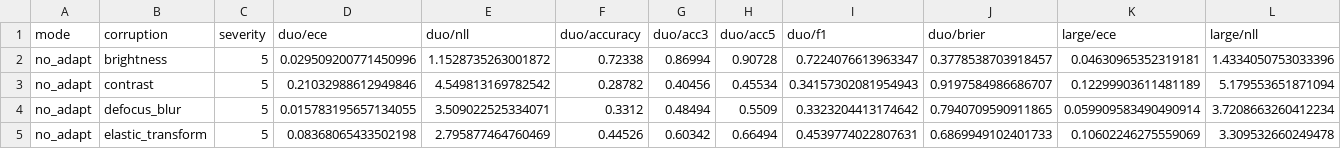
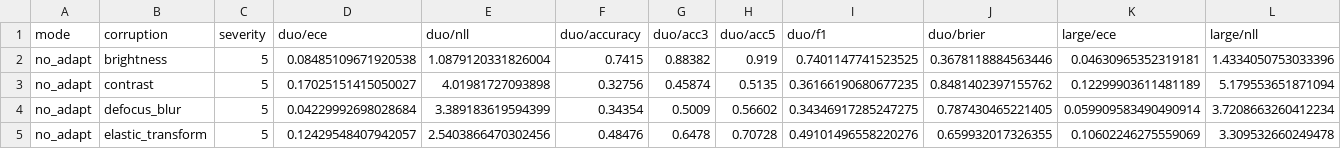
Before and after one commit to Alestaubin/dynamic-duo, a CSV file: out/no_adapt_fixed_ts_corr.csv, drawn as a sheet; only a part is shown; the diff covers the shown part only; the diff names each change by its address in the sheet, - before the commit and + after, or states it on an @@ line.

```diff
--- a/out/no_adapt_fixed_ts_corr.csv
+++ b/out/no_adapt_fixed_ts_corr.csv
-D2 (duo/ece): 0.029509200771450996
+D2 (duo/ece): 0.08485109671920538
-E2 (duo/nll): 1.1528735263001872
+E2 (duo/nll): 1.0879120331826004
-F2 (duo/accuracy): 0.72338
+F2 (duo/accuracy): 0.7415
-G2 (duo/acc3): 0.86994
+G2 (duo/acc3): 0.88382
-H2 (duo/acc5): 0.90728
+H2 (duo/acc5): 0.919
-I2 (duo/f1): 0.7224076613963347
+I2 (duo/f1): 0.7401147741523525
-J2 (duo/brier): 0.3778538703918457
+J2 (duo/brier): 0.3678118884563446
-D3 (duo/ece): 0.21032988612949846
+D3 (duo/ece): 0.17025151415050027
-E3 (duo/nll): 4.549813169782542
+E3 (duo/nll): 4.01981727093898
-F3 (duo/accuracy): 0.28782
+F3 (duo/accuracy): 0.32756
-G3 (duo/acc3): 0.40456
+G3 (duo/acc3): 0.45874
-H3 (duo/acc5): 0.45534
+H3 (duo/acc5): 0.5135
-I3 (duo/f1): 0.34157302081954943
+I3 (duo/f1): 0.36166190680677235
-J3 (duo/brier): 0.9197584986686707
+J3 (duo/brier): 0.8481402397155762
-D4 (duo/ece): 0.015783195657134055
+D4 (duo/ece): 0.04229992698028684
-E4 (duo/nll): 3.509022525334071
+E4 (duo/nll): 3.389183619594399
-F4 (duo/accuracy): 0.3312
+F4 (duo/accuracy): 0.34354
-G4 (duo/acc3): 0.48494
+G4 (duo/acc3): 0.5009
-H4 (duo/acc5): 0.5509
+H4 (duo/acc5): 0.56602
-I4 (duo/f1): 0.3323204413174642
+I4 (duo/f1): 0.34346917285247275
-J4 (duo/brier): 0.7940709590911865
+J4 (duo/brier): 0.787430465221405
-D5 (duo/ece): 0.08368065433502198
+D5 (duo/ece): 0.12429548407942057
-E5 (duo/nll): 2.795877464760469
+E5 (duo/nll): 2.5403866470302456
-F5 (duo/accuracy): 0.44526
+F5 (duo/accuracy): 0.48476
-G5 (duo/acc3): 0.60342
+G5 (duo/acc3): 0.6478
-H5 (duo/acc5): 0.66494
+H5 (duo/acc5): 0.70728
-I5 (duo/f1): 0.4539774022807631
+I5 (duo/f1): 0.49101496558220276
-J5 (duo/brier): 0.6869949102401733
+J5 (duo/brier): 0.659932017326355
```
Also changed, not shown: 1 added row and 77 edited cells elsewhere in this file, 12 other files.
